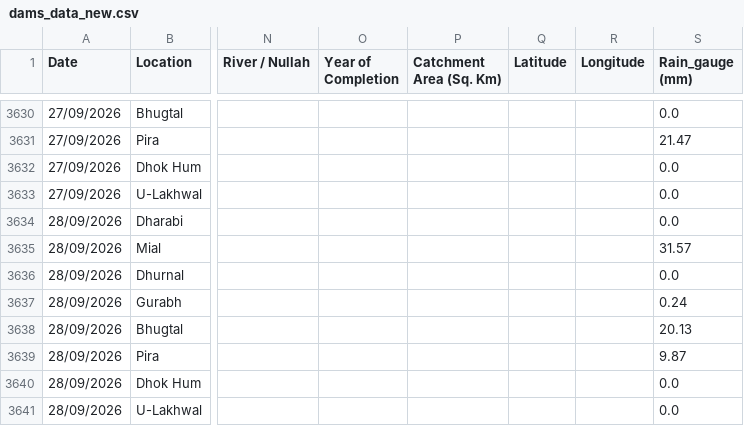
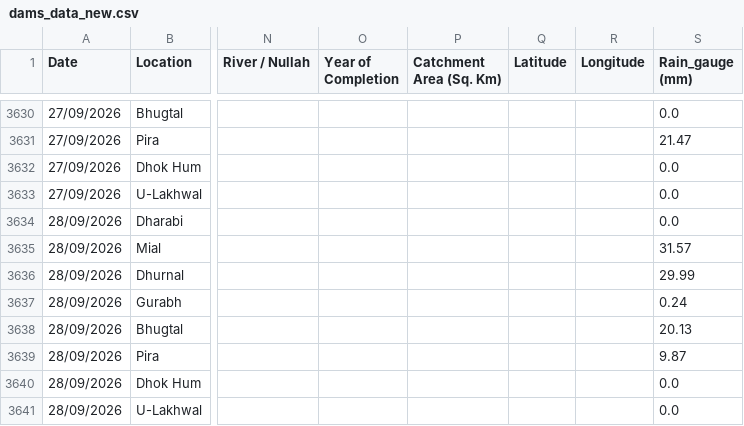
Before and after one commit to Junaid07/water_levels, a CSV file: dams_data_new.csv, drawn as a sheet; only a part is shown, gaps mark what is left out; the diff names each change by its address in the sheet, - before the commit and + after, or states it on an @@ line.

Commit message:
updated water levels for 28/09/2026

```diff
--- a/dams_data_new.csv
+++ b/dams_data_new.csv
-S3636 (Rain_gauge (mm)): 0.0
+S3636 (Rain_gauge (mm)): 29.99
```
